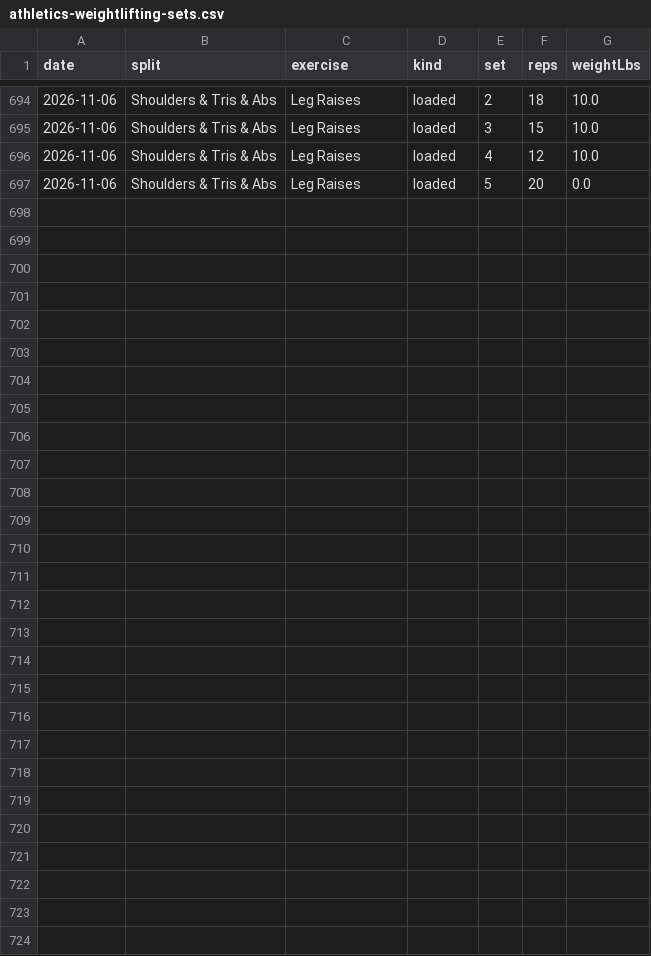
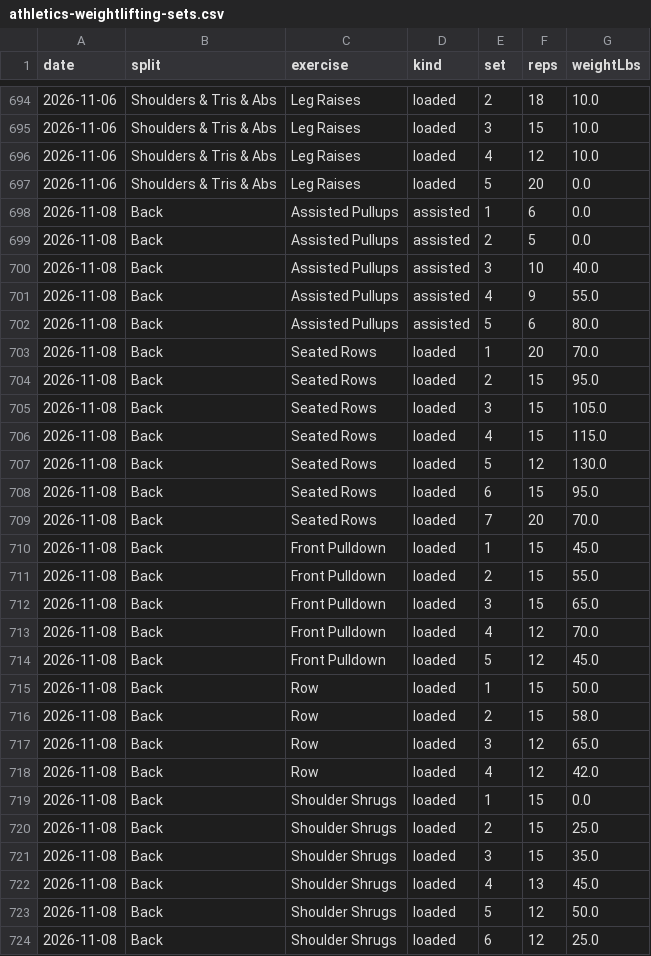
Before and after one commit to l2mcgrat/liammspandasprojects, a CSV file: assets/data/athletics-weightlifting-sets.csv, drawn as a sheet; only a part is shown, gaps mark what is left out.

```diff
--- a/assets/data/athletics-weightlifting-sets.csv
+++ b/assets/data/athletics-weightlifting-sets.csv
@@ -697 +697,28 @@ date,split,exercise,kind,set,reps,weightLbs
 2026-11-06,Shoulders & Tris & Abs,Leg Raises,loaded,5,20,0.0
+2026-11-08,Back,Assisted Pullups,assisted,1,6,0.0
+2026-11-08,Back,Assisted Pullups,assisted,2,5,0.0
+2026-11-08,Back,Assisted Pullups,assisted,3,10,40.0
+2026-11-08,Back,Assisted Pullups,assisted,4,9,55.0
+2026-11-08,Back,Assisted Pullups,assisted,5,6,80.0
+2026-11-08,Back,Seated Rows,loaded,1,20,70.0
+2026-11-08,Back,Seated Rows,loaded,2,15,95.0
+2026-11-08,Back,Seated Rows,loaded,3,15,105.0
+2026-11-08,Back,Seated Rows,loaded,4,15,115.0
+2026-11-08,Back,Seated Rows,loaded,5,12,130.0
+2026-11-08,Back,Seated Rows,loaded,6,15,95.0
+2026-11-08,Back,Seated Rows,loaded,7,20,70.0
+2026-11-08,Back,Front Pulldown,loaded,1,15,45.0
+2026-11-08,Back,Front Pulldown,loaded,2,15,55.0
+2026-11-08,Back,Front Pulldown,loaded,3,15,65.0
+2026-11-08,Back,Front Pulldown,loaded,4,12,70.0
+2026-11-08,Back,Front Pulldown,loaded,5,12,45.0
+2026-11-08,Back,Row,loaded,1,15,50.0
+2026-11-08,Back,Row,loaded,2,15,58.0
+2026-11-08,Back,Row,loaded,3,12,65.0
+2026-11-08,Back,Row,loaded,4,12,42.0
+2026-11-08,Back,Shoulder Shrugs,loaded,1,15,0.0
+2026-11-08,Back,Shoulder Shrugs,loaded,2,15,25.0
+2026-11-08,Back,Shoulder Shrugs,loaded,3,15,35.0
+2026-11-08,Back,Shoulder Shrugs,loaded,4,13,45.0
+2026-11-08,Back,Shoulder Shrugs,loaded,5,12,50.0
+2026-11-08,Back,Shoulder Shrugs,loaded,6,12,25.0
```
Also changed, not shown: assets/data/athletics-swimming-sessions.csv, assets/data/athletics-weightlifting-progress.csv, 20 other files.
